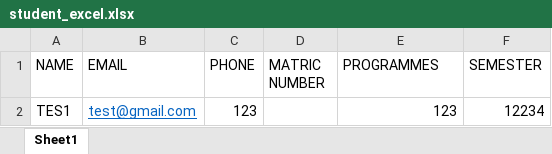
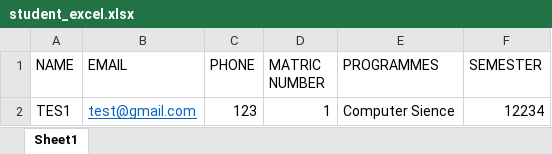
Before and after one commit to JkOpie/fypmanagementsystem, an Excel workbook: assets/excel_template/student_excel.xlsx, sheet Sheet1, drawn as a sheet; values as stored, in another font and other column widths than the file's, no borders; the diff names each change by its address in the sheet, - before the commit and + after, or states it on an @@ line.

```diff
--- a/assets/excel_template/student_excel.xlsx (sheet Sheet1)
+++ b/assets/excel_template/student_excel.xlsx (sheet Sheet1)
-D2 (MATRIC NUMBER): (empty)
+D2 (MATRIC NUMBER): 1
-E2 (PROGRAMMES): 123
+E2 (PROGRAMMES): Computer Sience
```
Also changed, not shown: 9 other files.
